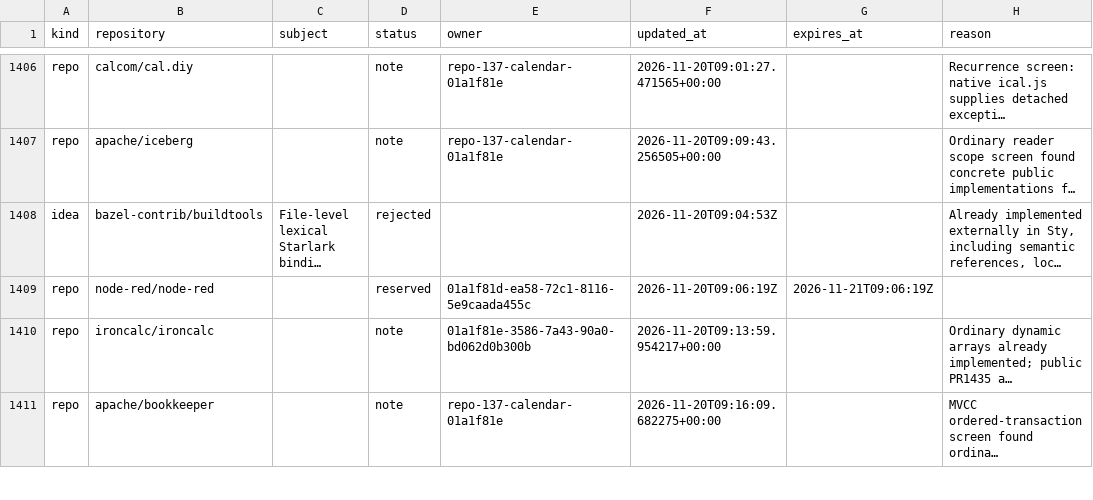
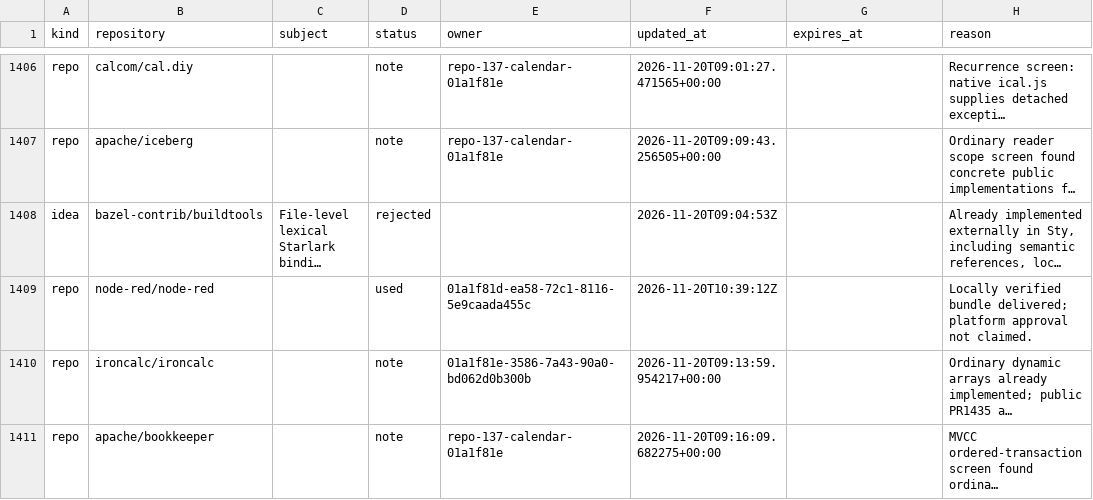
Before and after one commit to samridh-girdhar/disallowed-repos, a CSV file: registry.csv, drawn as a sheet; only a part is shown, gaps mark what is left out; long unchanged cells end in …; the diff names each change by its address in the sheet, - before the commit and + after, or states it on an @@ line.

Commit message:
Record locally delivered Node-RED bundle

```diff
--- a/registry.csv
+++ b/registry.csv
-D1409 (status): reserved
+D1409 (status): used
-F1409 (updated_at): 2026-11-20T09:06:19Z
+F1409 (updated_at): 2026-11-20T10:39:12Z
-G1409 (expires_at): 2026-11-21T09:06:19Z
+G1409 (expires_at): (empty)
-H1409 (reason): (empty)
+H1409 (reason): Locally verified bundle delivered; platform approval not claimed.
```
